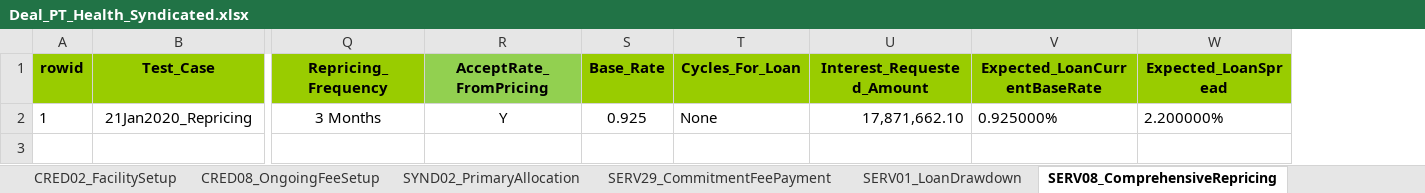
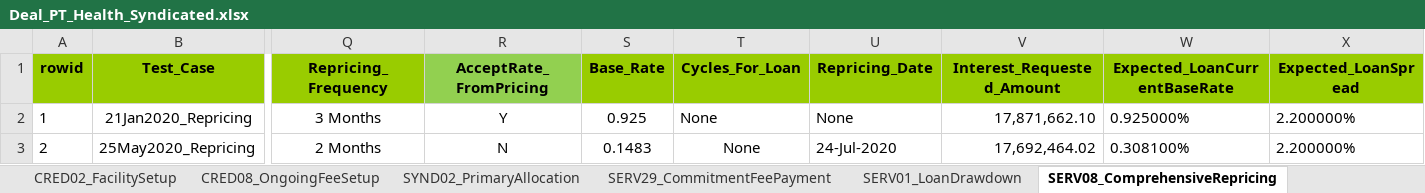
Before and after one commit to shirleenhong/automation-loan-application-cba, an Excel workbook: DataSet/NewUATDeals_DataSet/Deal_PT_Health_Syndicated.xlsx, sheet SERV08_ComprehensiveRepricing, drawn as a sheet; only a part is shown, gaps mark what is left out; values as stored, in another font and other column widths than the file's, no borders; rows hold the shown columns only; the diff names each change by its address in the sheet, - before the commit and + after, or states it on an @@ line.

```diff
--- a/DataSet/NewUATDeals_DataSet/Deal_PT_Health_Syndicated.xlsx (sheet SERV08_ComprehensiveRepricing)
+++ b/DataSet/NewUATDeals_DataSet/Deal_PT_Health_Syndicated.xlsx (sheet SERV08_ComprehensiveRepricing)
+column U (Repricing_Date), row 2: None
+row 3: 2 | 25May2020_Repricing | 2 Months | N | 0.1483 | None | 24-Jul-2020 | 17,692,464.02 | 0.308100% | 2.200000%
```
Also changed, not shown: 2 other files.
